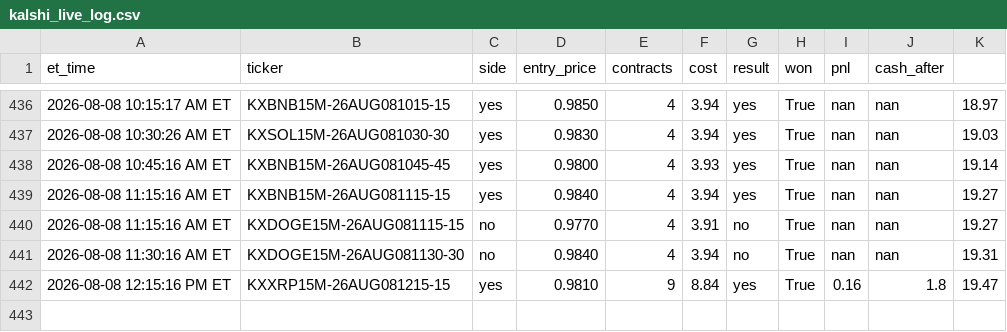
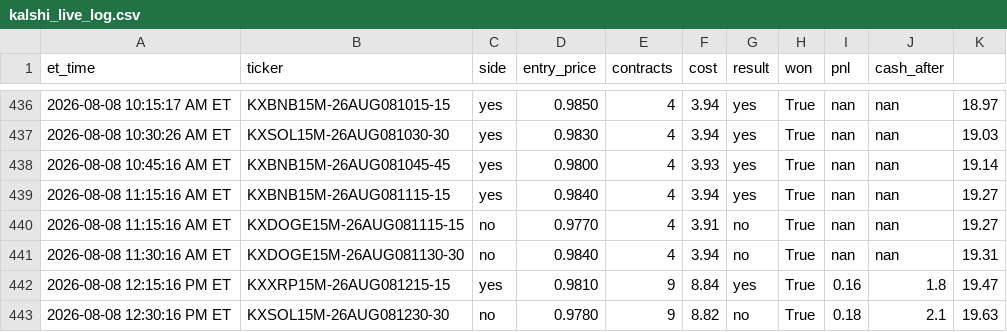
Before and after one commit to nitinjakka/nitinjakka, a CSV file: kalshi_live_log.csv, drawn as a sheet; only a part is shown, gaps mark what is left out; the diff names each change by its address in the sheet, - before the commit and + after, or states it on an @@ line.

Commit message:
live logs 2026-08-08T16:31

```diff
--- a/kalshi_live_log.csv
+++ b/kalshi_live_log.csv
+row 443: 2026-08-08 12:30:16 PM ET | KXSOL15M-26AUG081230-30 | no | 0.9780 | 9 | 8.82 | no | True | 0.18 | 2.1 | 19.63
```
Also changed, not shown: kalshi_paper_log.csv, 4 other files.
